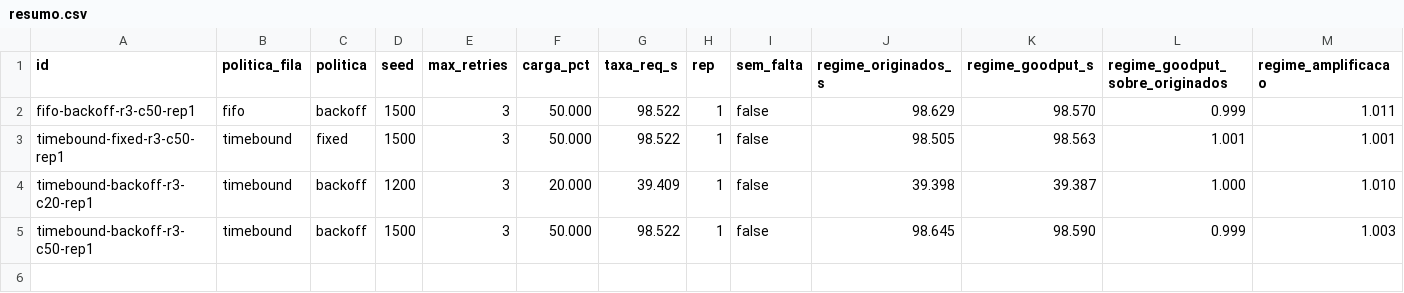
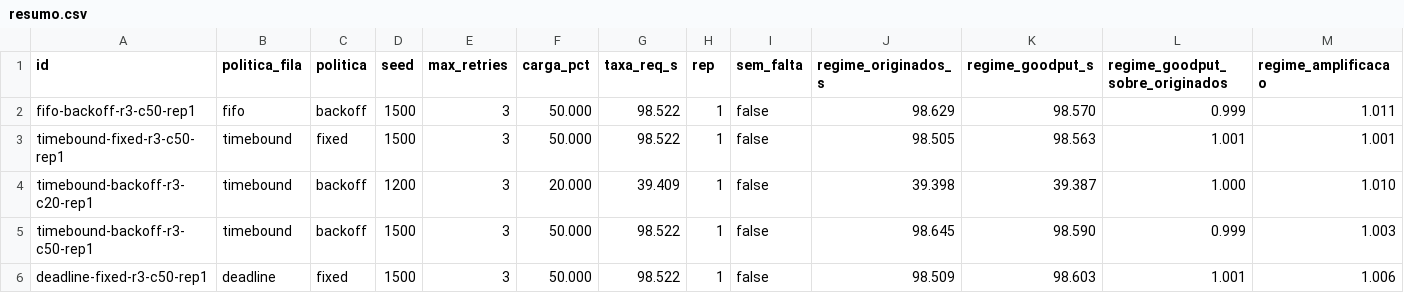
Before and after one commit to pablocarvalho0/tg-falhas-metaestaveis, a CSV file: exame_2/resultados/principal/resumo.csv, drawn as a sheet; only a part is shown; rows hold the shown columns only; the diff names each change by its address in the sheet, - before the commit and + after, or states it on an @@ line.

```diff
--- a/exame_2/resultados/principal/resumo.csv
+++ b/exame_2/resultados/principal/resumo.csv
+row 6: deadline-fixed-r3-c50-rep1 | deadline | fixed | 1500 | 3 | 50.000 | 98.522 | 1 | false | 98.509 | 98.603 | 1.001 | 1.006
```
Also changed, not shown: 5 other files.
